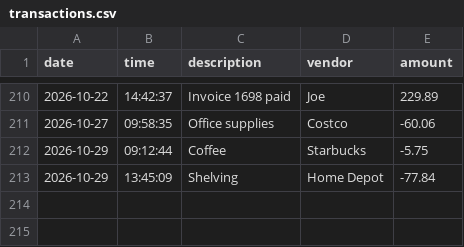
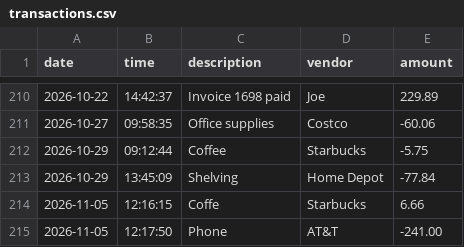
Before and after one commit to LenaJadeE/Capstone, a CSV file: transactions.csv, drawn as a sheet; only a part is shown, gaps mark what is left out; the diff names each change by its address in the sheet, - before the commit and + after, or states it on an @@ line.

```diff
--- a/transactions.csv
+++ b/transactions.csv
+row 214: 2026-11-05 | 12:16:15 | Coffe | Starbucks | 6.66
+row 215: 2026-11-05 | 12:17:50 | Phone | AT&T | -241.00
```
Also changed, not shown: 4 other files.
